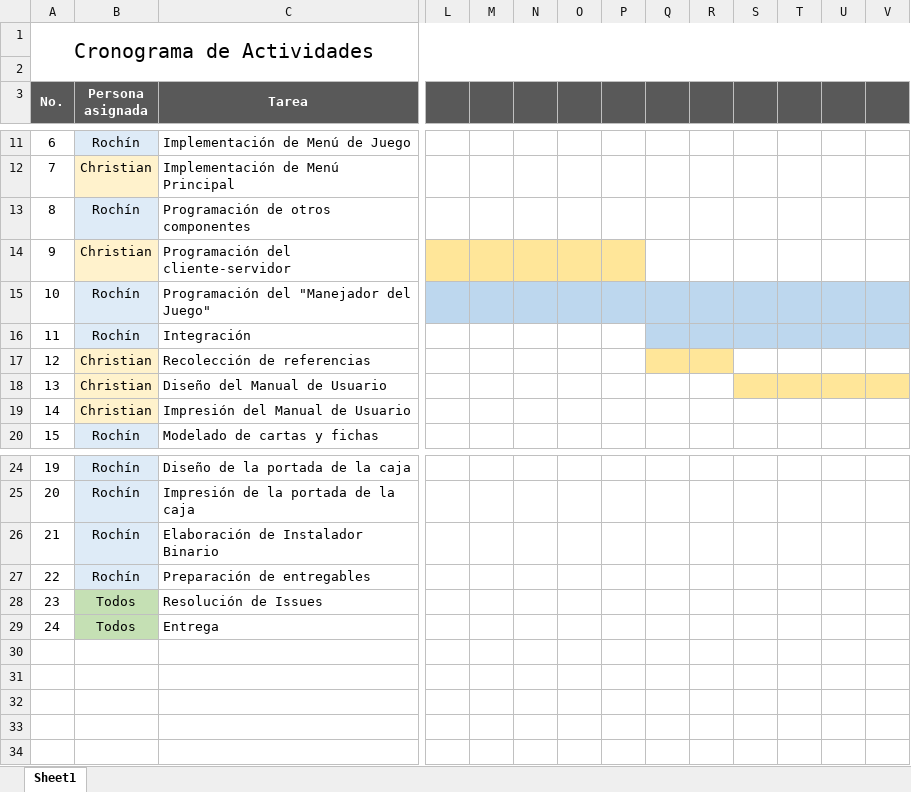
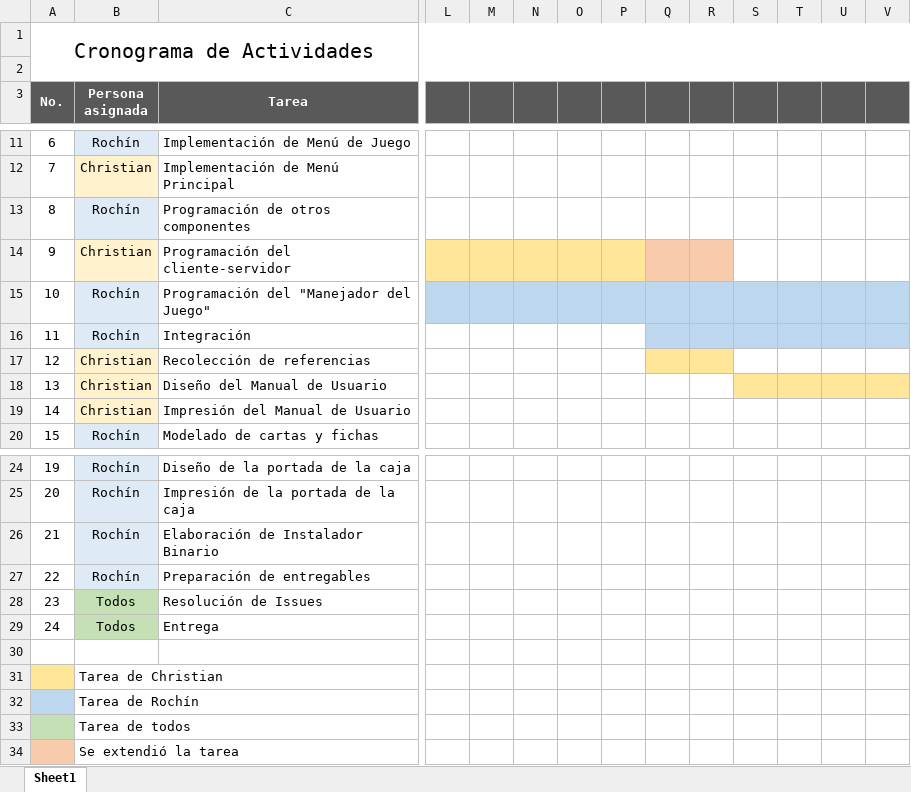
Before and after one commit to davidrochin/jaipur, an Excel workbook: Gantt.xlsx, sheet Sheet1, drawn as a sheet; only a part is shown, gaps mark what is left out; values as stored, in another font and other column widths than the file's, no borders; rows hold the shown columns only; the diff names each change by its address in the sheet, - before the commit and + after, or states it on an @@ line.

```diff
--- a/Gantt.xlsx (sheet Sheet1)
+++ b/Gantt.xlsx (sheet Sheet1)
-Q14:R14 fill: none
+Q14:R14 fill: #F8CBAD
+row 30: (empty)
+row 31:  | Tarea de Christian
+row 32:  | Tarea de Rochín
+row 33:  | Tarea de todos
+row 34:  | Se extendió la tarea
```
Also changed, not shown: 2 other files.
